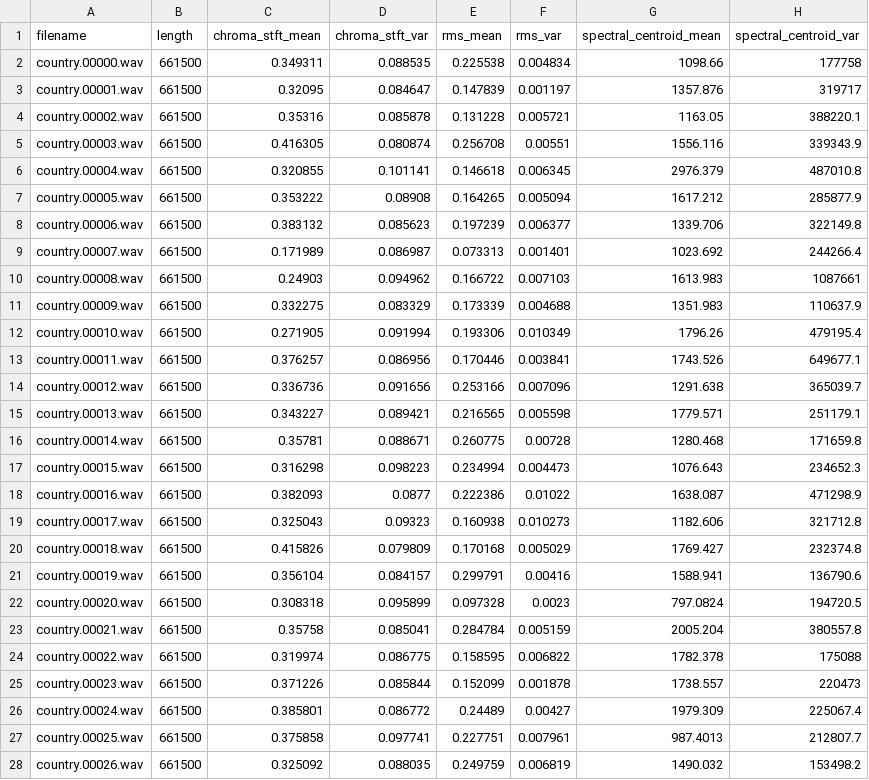
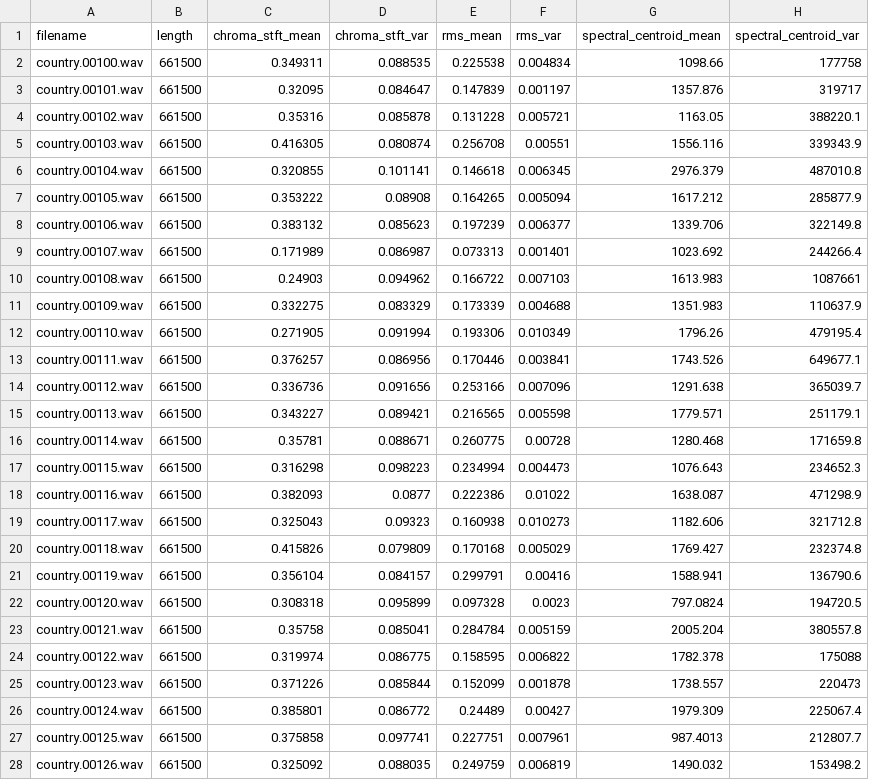
Before and after one commit to Sudals/DS_Music, a CSV file: result/front/Country_Data.csv, drawn as a sheet; only a part is shown; the diff covers the shown part only; the diff names each change by its address in the sheet, - before the commit and + after, or states it on an @@ line.

```diff
--- a/result/front/Country_Data.csv
+++ b/result/front/Country_Data.csv
-A2 (filename): country.00000.wav
+A2 (filename): country.00100.wav
-A3 (filename): country.00001.wav
+A3 (filename): country.00101.wav
-A4 (filename): country.00002.wav
+A4 (filename): country.00102.wav
-A5 (filename): country.00003.wav
+A5 (filename): country.00103.wav
-A6 (filename): country.00004.wav
+A6 (filename): country.00104.wav
-A7 (filename): country.00005.wav
+A7 (filename): country.00105.wav
-A8 (filename): country.00006.wav
+A8 (filename): country.00106.wav
-A9 (filename): country.00007.wav
+A9 (filename): country.00107.wav
-A10 (filename): country.00008.wav
+A10 (filename): country.00108.wav
-A11 (filename): country.00009.wav
+A11 (filename): country.00109.wav
-A12 (filename): country.00010.wav
+A12 (filename): country.00110.wav
-A13 (filename): country.00011.wav
+A13 (filename): country.00111.wav
-A14 (filename): country.00012.wav
+A14 (filename): country.00112.wav
-A15 (filename): country.00013.wav
+A15 (filename): country.00113.wav
-A16 (filename): country.00014.wav
+A16 (filename): country.00114.wav
-A17 (filename): country.00015.wav
+A17 (filename): country.00115.wav
-A18 (filename): country.00016.wav
+A18 (filename): country.00116.wav
-A19 (filename): country.00017.wav
+A19 (filename): country.00117.wav
-A20 (filename): country.00018.wav
+A20 (filename): country.00118.wav
-A21 (filename): country.00019.wav
+A21 (filename): country.00119.wav
-A22 (filename): country.00020.wav
+A22 (filename): country.00120.wav
-A23 (filename): country.00021.wav
+A23 (filename): country.00121.wav
-A24 (filename): country.00022.wav
+A24 (filename): country.00122.wav
-A25 (filename): country.00023.wav
+A25 (filename): country.00123.wav
-A26 (filename): country.00024.wav
+A26 (filename): country.00124.wav
-A27 (filename): country.00025.wav
+A27 (filename): country.00125.wav
-A28 (filename): country.00026.wav
+A28 (filename): country.00126.wav
```
Also changed, not shown: 83 edited cells elsewhere in this file, result/front/Country_Map.csv, result/front/Reggae_Data.csv, 1 other file.
